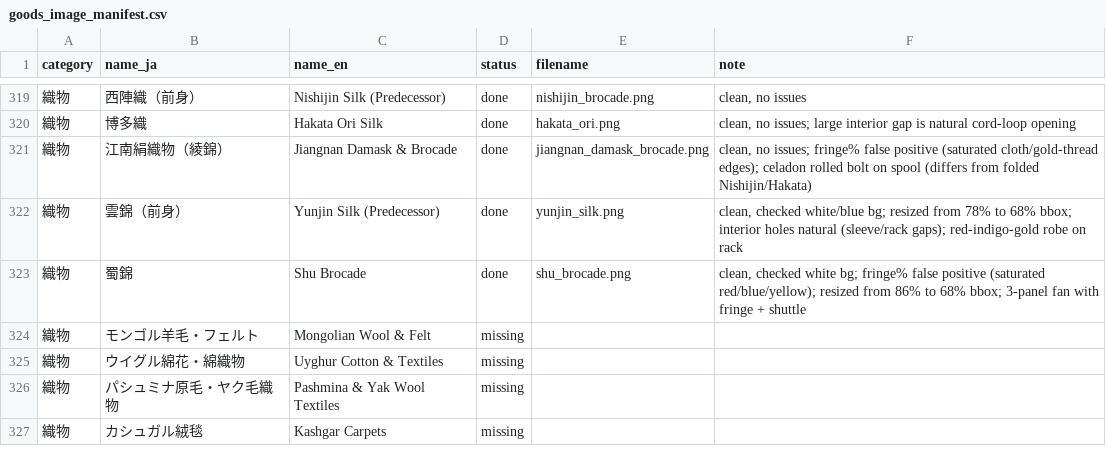
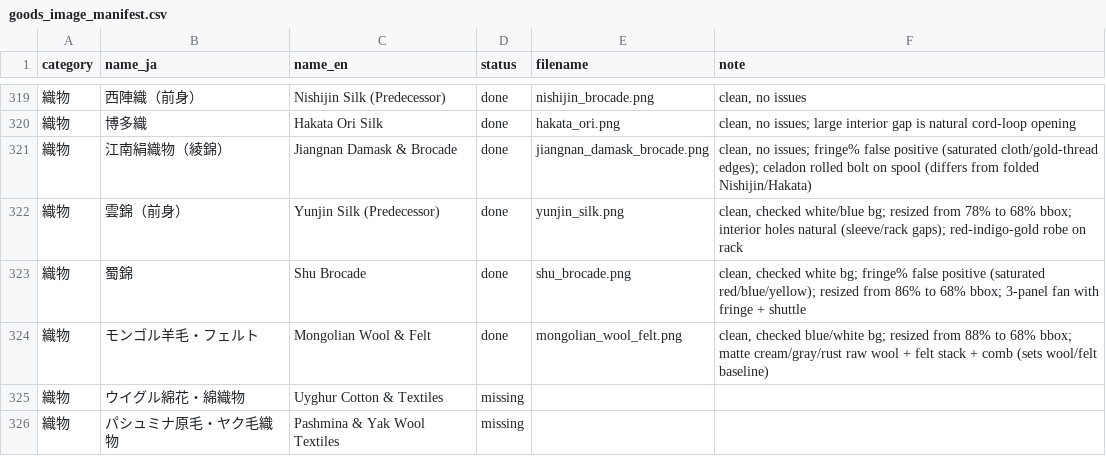
Before and after one commit to mwgmr056/caravan-game-assets, a CSV file: goods_images/goods_image_manifest.csv, drawn as a sheet; only a part is shown, gaps mark what is left out; the shorter side is filled out with more unchanged rows.

```diff
--- a/goods_images/goods_image_manifest.csv
+++ b/goods_images/goods_image_manifest.csv
@@ -323,3 +323,3 @@
 織物,蜀錦,Shu Brocade,done,shu_brocade.png,"clean, checked white bg; fringe% false positive (saturated red/blue/yellow); resized from 86% to 68% bbox; 3-panel fan with fringe + shuttle"
-織物,モンゴル羊毛・フェルト,Mongolian Wool & Felt,missing,,
+織物,モンゴル羊毛・フェルト,Mongolian Wool & Felt,done,mongolian_wool_felt.png,"clean, checked blue/white bg; resized from 88% to 68% bbox; matte cream/gray/rust raw wool + felt stack + comb (sets wool/felt baseline)"
 織物,ウイグル綿花・綿織物,Uyghur Cotton & Textiles,missing,,
```
Also changed, not shown: 2 other files.
